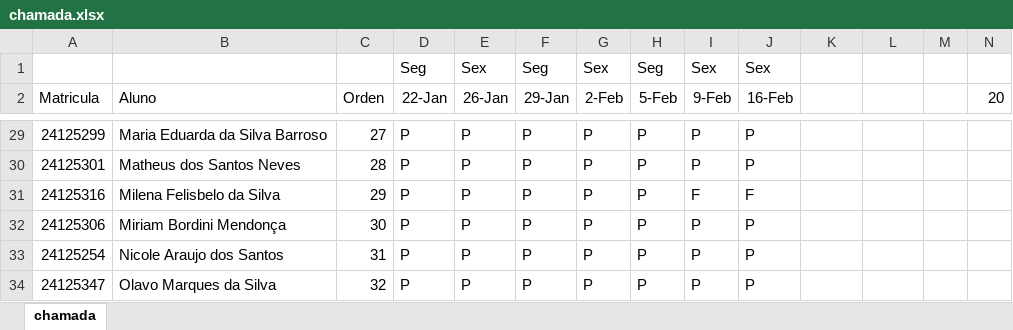
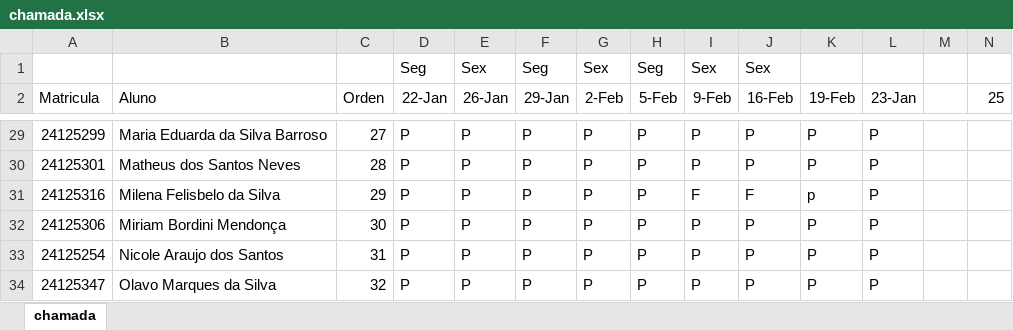
Before and after one commit to wellifabio/sesi2024, an Excel workbook: 2em/chamada.xlsx, sheet chamada, drawn as a sheet; only a part is shown, gaps mark what is left out; values as stored, in another font and other column widths than the file's, no borders; the diff covers the shown part only; the diff names each change by its address in the sheet, - before the commit and + after, or states it on an @@ line.

```diff
--- a/2em/chamada.xlsx (sheet chamada)
+++ b/2em/chamada.xlsx (sheet chamada)
-K2: (empty)
+K2: 19-Feb
-L2: (empty)
+L2: 23-Jan
-N2: 20
+N2: 25
-K29:K30 (19-Feb): (empty)
+K29:K30 (19-Feb): P
-L29:L34 (23-Jan): (empty)
+L29:L34 (23-Jan): P
-K31 (19-Feb): (empty)
+K31 (19-Feb): p
-K32:K34 (19-Feb): (empty)
+K32:K34 (19-Feb): P
```
Also changed, not shown: 52 edited cells elsewhere in this sheet, 5 other files.
